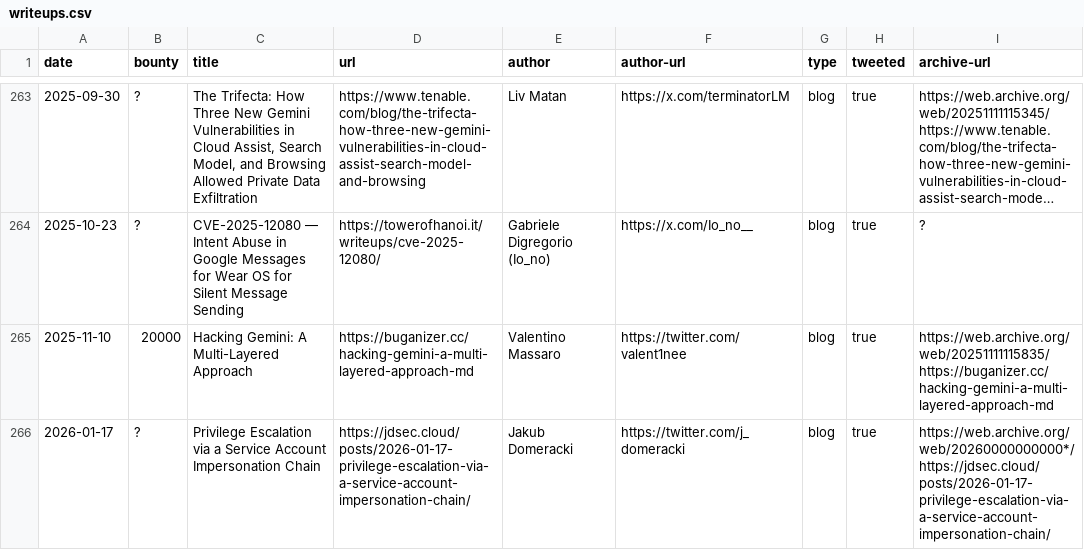
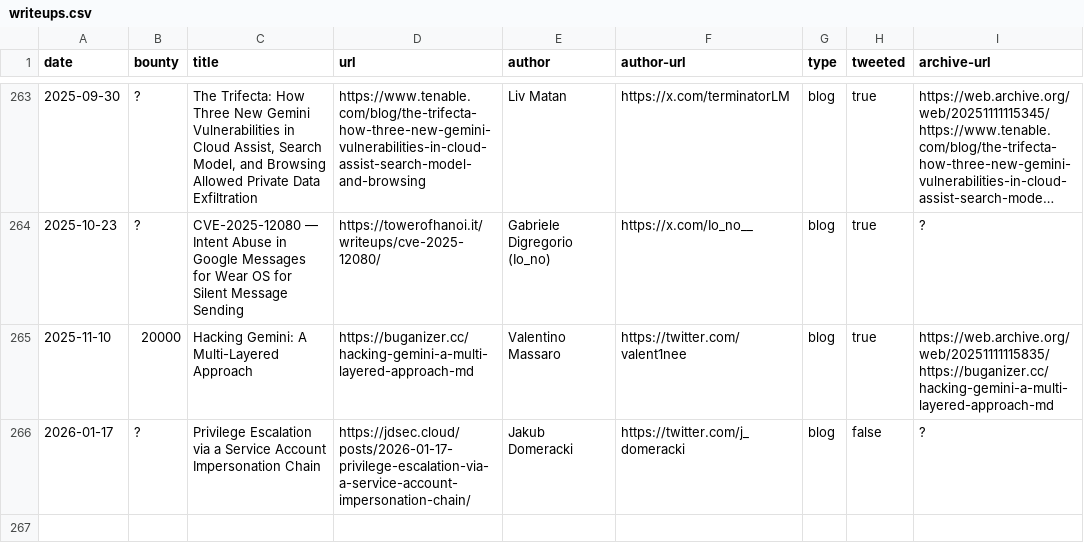
Before and after one commit to xdavidhu/awesome-google-vrp-writeups, a CSV file: writeups.csv, drawn as a sheet; only a part is shown, gaps mark what is left out; long unchanged cells end in ….

Commit message:
Update writeups.csv

```diff
--- a/writeups.csv
+++ b/writeups.csv
@@ -265,2 +265,2 @@ date,bounty,title,url,author,author-url,type,tweeted,archive-url
 2025-11-10,20000,Hacking Gemini: A Multi-Layered Approach,https://buganizer.cc/hacking-gemini-a-multi-layered-approach-md,Valentino Massaro,https://twitter.com/valent1nee,blog,true,https://web.archive.org/web/20251111115835/https://buganizer.cc/hacking-gemini-a-multi-layered-approach-md
-2026-01-17,?,Privilege Escalation via a Service Account Impersonation Chain,https://jdsec.cloud/posts/2026-01-17-privilege-escalation-via-a-service-account-impersonation-chain/,Jakub Domeracki,https://twitter.com/j_domeracki,blog,true,https://web.archive.org/web/20260000000000*/https://jdsec.cloud/posts/2026-01-17-privilege-escalation-via-a-service-account-impersonation-chain/
+2026-01-17,?,Privilege Escalation via a Service Account Impersonation Chain,https://jdsec.cloud/posts/2026-01-17-privilege-escalation-via-a-service-account-impersonation-chain/,Jakub Domeracki,https://twitter.com/j_domeracki,blog,false,?
```
